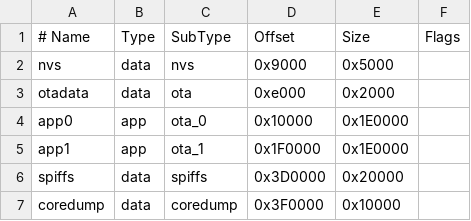
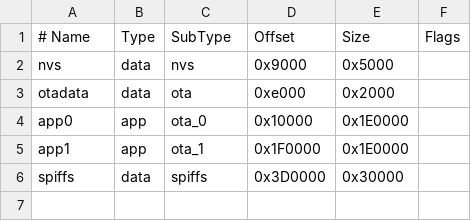
Before and after one commit to maxi322/smartmeter-wifi, a CSV file: firmware/partitions.csv, drawn as a sheet; the diff names each change by its address in the sheet, - before the commit and + after, or states it on an @@ line.

Commit message:
firmware: Add initial version

```diff
--- a/firmware/partitions.csv
+++ b/firmware/partitions.csv
-E6 (Size): 0x20000
+E6 (Size): 0x30000
-row 7: coredump | data | coredump | 0x3F0000 | 0x10000
```
Also changed, not shown: 12 other files.
